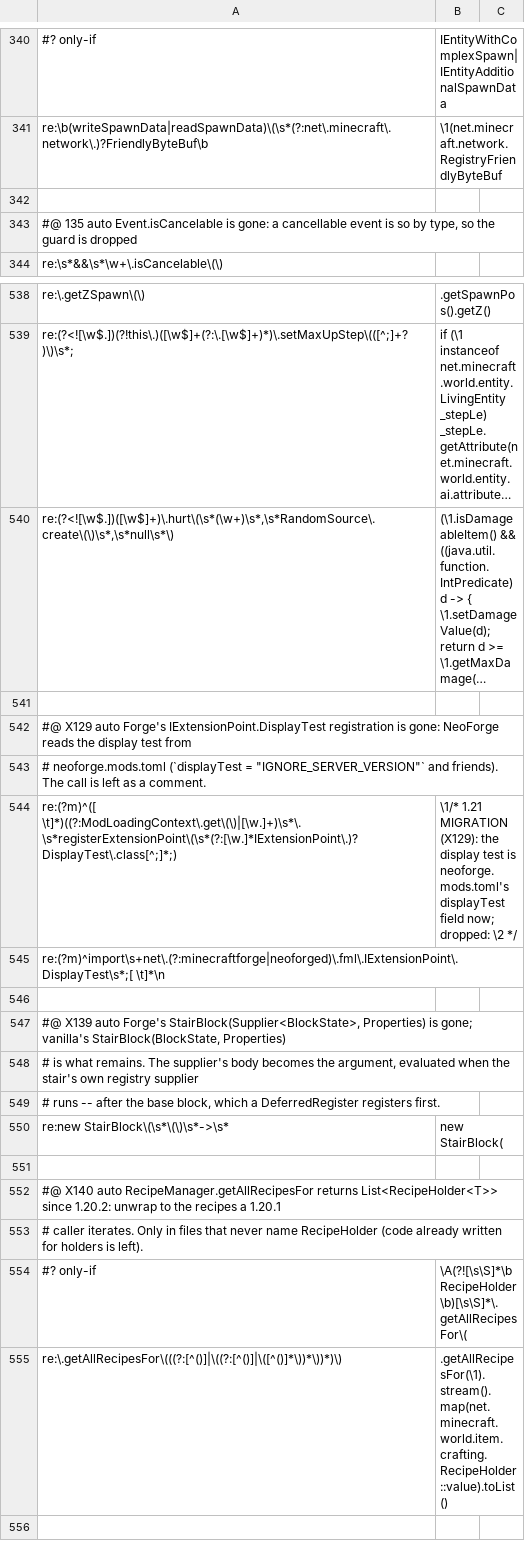
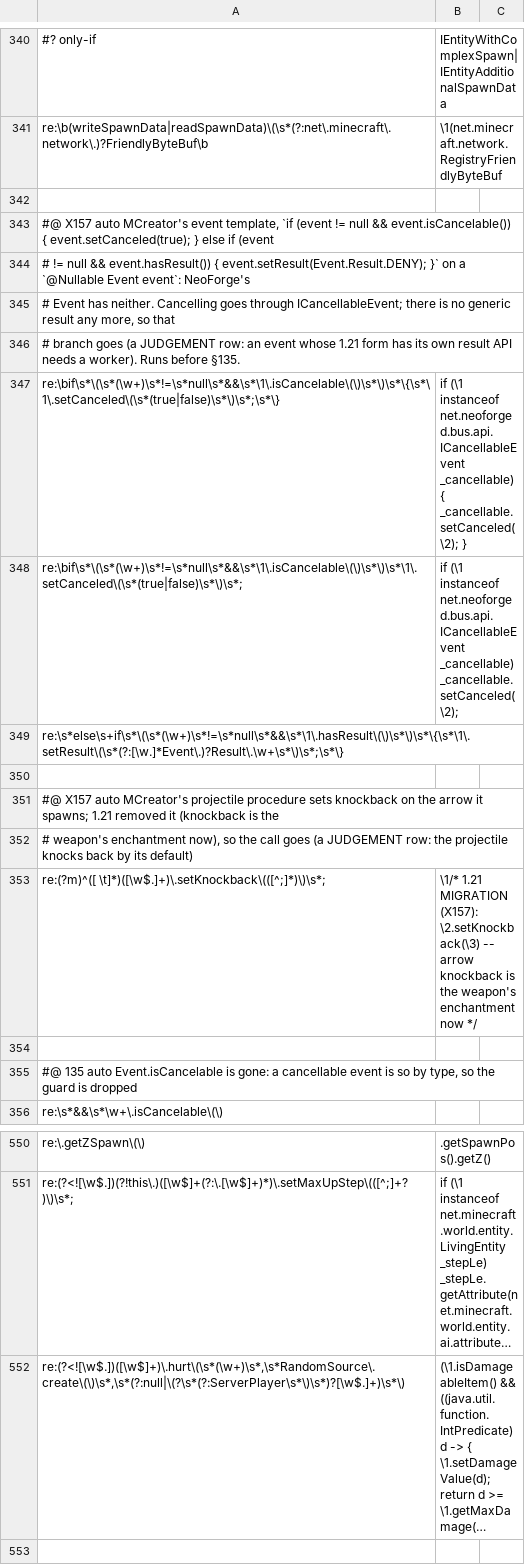
Before and after one commit to jivinstev/mc-mod-version-upgrade, a TSV file: tools/recipes/forge-1.20-to-neoforge-1.21.1.recipes.tsv, drawn as a sheet; only a part is shown, gaps mark what is left out; the shorter side is filled out with more unchanged rows; long unchanged cells end in …; addresses are those after the commit; the diff names each change by its address in the sheet, - before the commit and + after, or states it on an @@ line.

```diff
--- a/tools/recipes/forge-1.20-to-neoforge-1.21.1.recipes.tsv
+++ b/tools/recipes/forge-1.20-to-neoforge-1.21.1.recipes.tsv
+row 343: #@ X157 auto MCreator's event template, `if (event != null && event.isCancelable()) { event.setCanceled(true); } else if (event
+row 344: # != null && event.hasResult()) { event.setResult(Event.Result.DENY); }` on a `@Nullable Event event`: NeoForge's
+row 345: # Event has neither. Cancelling goes through ICancellableEvent; there is no generic result any more, so that
+row 346: # branch goes (a JUDGEMENT row: an event whose 1.21 form has its own result API needs a worker). Runs before §135.
+row 347: re:\bif\s*\(\s*(\w+)\s*!=\s*null\s*&&\s*\1\.isCancelable\(\)\s*\)\s*\{\s*\1\.setCanceled\(\s*(true|false)\s*\)\s*;\s*\} | if (\1 instanceof net.neoforged.bus.api.ICancellableEvent _cancellable) { _cancellable.setCanceled(\2); }
+row 348: re:\bif\s*\(\s*(\w+)\s*!=\s*null\s*&&\s*\1\.isCancelable\(\)\s*\)\s*\1\.setCanceled\(\s*(true|false)\s*\)\s*; | if (\1 instanceof net.neoforged.bus.api.ICancellableEvent _cancellable) _cancellable.setCanceled(\2);
+row 349: re:\s*else\s+if\s*\(\s*(\w+)\s*!=\s*null\s*&&\s*\1\.hasResult\(\)\s*\)\s*\{\s*\1\.setResult\(\s*(?:[\w.]*Event\.)?Result\.\w+\s*\)\s*;\s*\}
+row 350: (empty)
+row 351: #@ X157 auto MCreator's projectile procedure sets knockback on the arrow it spawns; 1.21 removed it (knockback is the
+row 352: # weapon's enchantment now), so the call goes (a JUDGEMENT row: the projectile knocks back by its default)
+row 353: re:(?m)^([ \t]*)([\w$.]+)\.setKnockback\(([^;]*)\)\s*; | \1/* 1.21 MIGRATION (X157): \2.setKnockback(\3) -- arrow knockback is the weapon's enchantment now */
+row 354: (empty)
-A552: re:(?<![\w$.])([\w$]+)\.hurt\(\s*(\w+)\s*,\s*RandomSource\.create\(\)\s*,\s*null\s*\)
+A552: re:(?<![\w$.])([\w$]+)\.hurt\(\s*(\w+)\s*,\s*RandomSource\.create\(\)\s*,\s*(?:null|\(?\s*(?:ServerPlayer\s*\)\s*)?[\w$.]+)\s*\)
```
Also changed, not shown: tools/recipes/forge-1.21.1-members.tsv, 1 other file.
